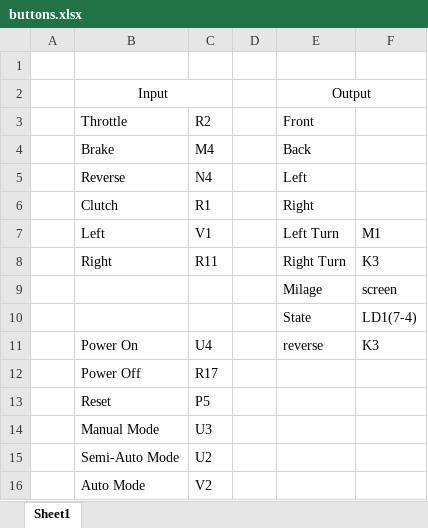
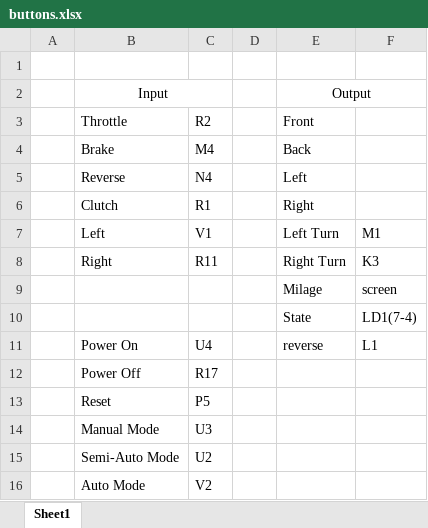
Before and after one commit to RaccoonOnion/little-car, an Excel workbook: buttons.xlsx, sheet Sheet1, drawn as a sheet; values as stored, in another font and other column widths than the file's, no borders; the diff names each change by its address in the sheet, - before the commit and + after, or states it on an @@ line.

Commit message:
reverse output

```diff
--- a/buttons.xlsx (sheet Sheet1)
+++ b/buttons.xlsx (sheet Sheet1)
-F11: K3
+F11: L1
```
